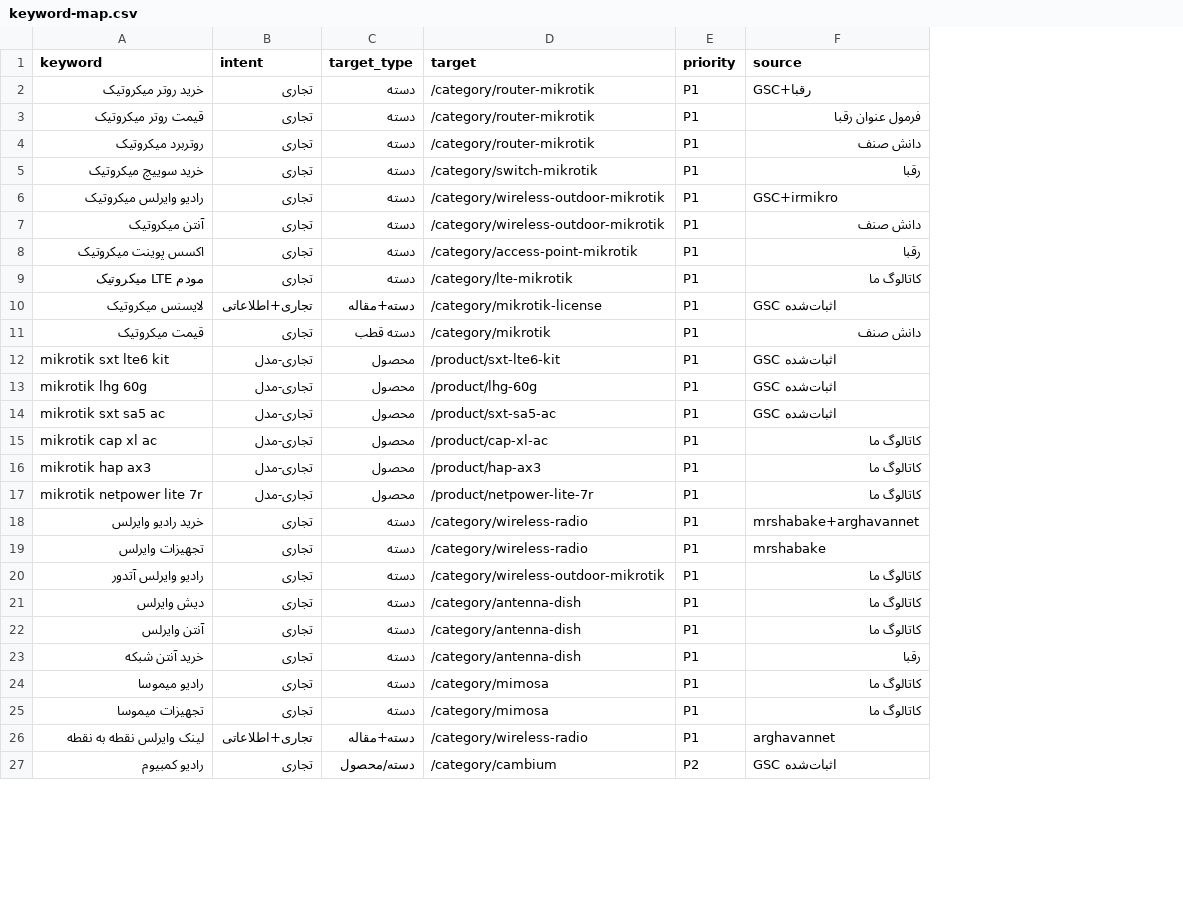
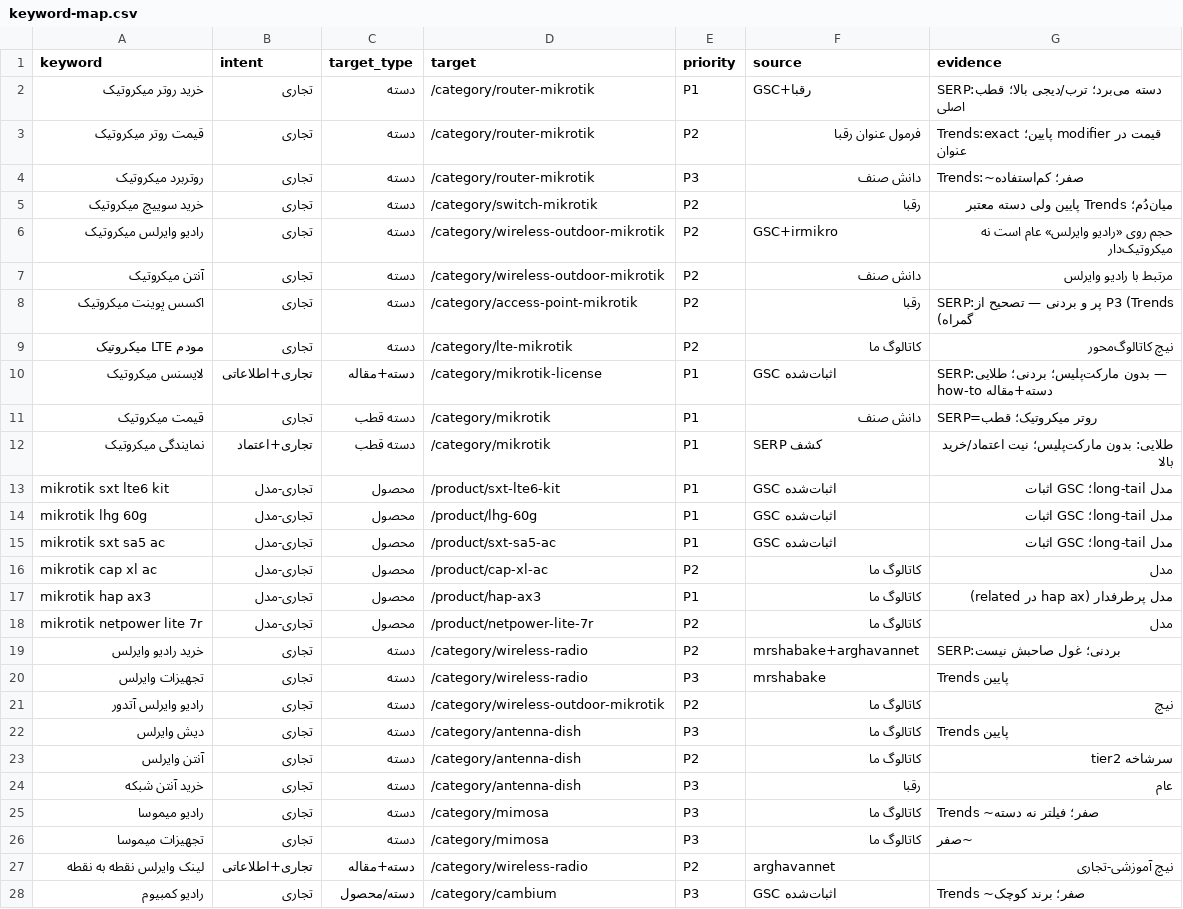
Before and after one commit to amirMasoudm/shop, a CSV file: docs/keyword-map.csv, drawn as a sheet; only a part is shown; addresses are those after the commit; the diff covers the shown part only; the diff names each change by its address in the sheet, - before the commit and + after, or states it on an @@ line.

```diff
--- a/docs/keyword-map.csv
+++ b/docs/keyword-map.csv
+column G (evidence), rows 2-11: SERP:دسته می‌برد؛ ترب/دیجی بالا؛ قطب اصلی | Trends:exact پایین؛ modifier قیمت در عنوان | Trends:~صفر؛ کم‌استفاده | میان‌دُم؛ Trends پایین ولی دسته معتبر | حجم روی «رادیو وایرلس» عام است نه میکروتیک‌دار | مرتبط با رادیو وایرلس | SERP:پر و بردنی — تصحیح از P3 (Trends گمراه) | نیچ کاتالوگ‌محور | SERP:بدون مارکت‌پلیس؛ بردنی؛ طلایی — دسته+مقاله how-to | SERP=روتر میکروتیک؛ قطب; rows 13-28: مدل long-tail؛ GSC اثبات | مدل long-tail؛ GSC اثبات | مدل long-tail؛ GSC اثبات | مدل | مدل پرطرفدار (hap ax در related) | مدل | SERP:بردنی؛ غول صاحبش نیست | Trends پایین | نیچ | Trends پایین | سرشاخه tier2 | عام | Trends ~صفر؛ فیلتر نه دسته | ~صفر | نیچ آموزشی-تجاری | Trends ~صفر؛ برند کوچک
-E3 (priority): P1
+E3 (priority): P2
-E4 (priority): P1
+E4 (priority): P3
-E5:E9 (priority): P1
+E5:E9 (priority): P2
+row 12: نمایندگی میکروتیک | تجاری+اعتماد | دسته قطب | /category/mikrotik | P1 | SERP کشف | طلایی: بدون مارکت‌پلیس؛ نیت اعتماد/خرید بالا
-E16 (priority): P1
+E16 (priority): P2
-E18:E19 (priority): P1
+E18:E19 (priority): P2
-E20 (priority): P1
+E20 (priority): P3
-E21 (priority): P1
+E21 (priority): P2
-E22 (priority): P1
+E22 (priority): P3
-E23 (priority): P1
+E23 (priority): P2
-E24:E26 (priority): P1
+E24:E26 (priority): P3
-E27 (priority): P1
+E27 (priority): P2
-E28 (priority): P2
+E28 (priority): P3
```
Also changed, not shown: 1 added row and 16 edited cells elsewhere in this file.
